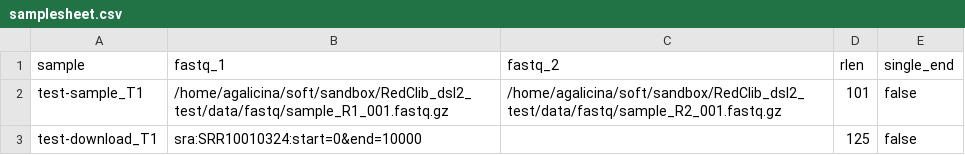
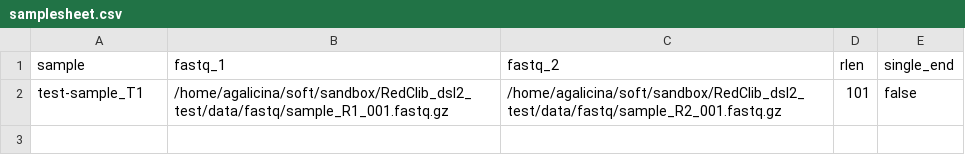
Before and after one commit to agalitsyna/RedClib, a CSV file: samplesheet.csv, drawn as a sheet.

Commit message:
Resume enabled and tested (for static files, not sra-downloaded.

```diff
--- a/samplesheet.csv
+++ b/samplesheet.csv
@@ -2,2 +2 @@ sample,fastq_1,fastq_2,rlen,single_end
 test-sample_T1,/home/agalicina/soft/sandbox/RedClib_dsl2_test/data/fastq/sample_R1_001.fastq.gz,/home/agalicina/soft/sandbox/RedClib_dsl2_test/data/fastq/sample_R2_001.fastq.gz,101,false
-test-download_T1,sra:SRR10010324:start=0&end=10000,,125,false
```
Also changed, not shown: 18 other files.
